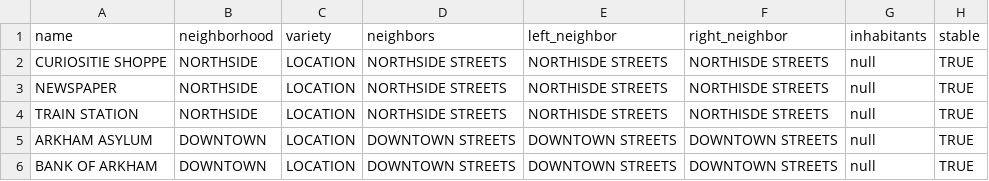
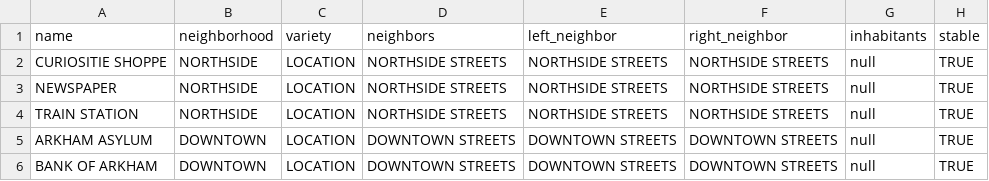
Before and after one commit to pearsewalters/adventures_in_arkham_v0.3.0, a CSV file: locations.csv, drawn as a sheet; only a part is shown; the diff names each change by its address in the sheet, - before the commit and + after, or states it on an @@ line.

Commit message:
corrected transposition in 'NORTHSIDE'

```diff
--- a/locations.csv
+++ b/locations.csv
-E2:E4 (left_neighbor): NORTHISDE STREETS
+E2:E4 (left_neighbor): NORTHSIDE STREETS
-F2:F4 (right_neighbor): NORTHISDE STREETS
+F2:F4 (right_neighbor): NORTHSIDE STREETS
```
